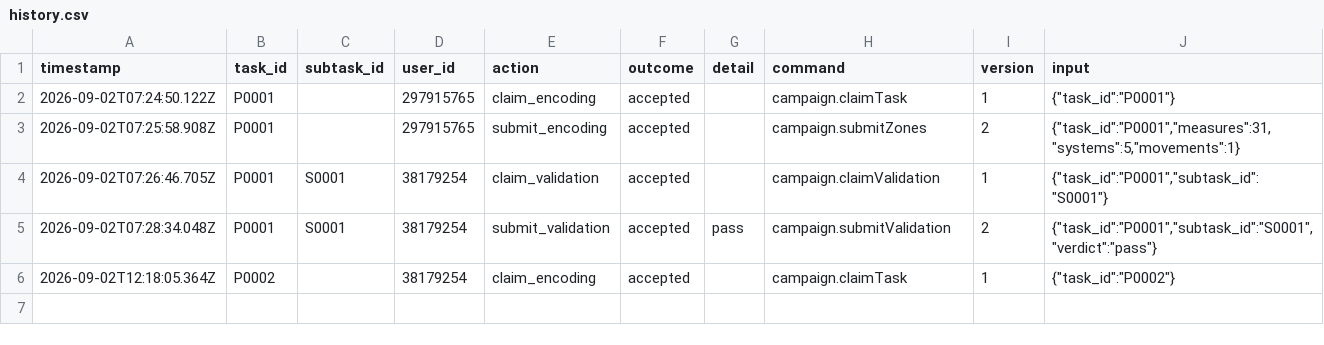
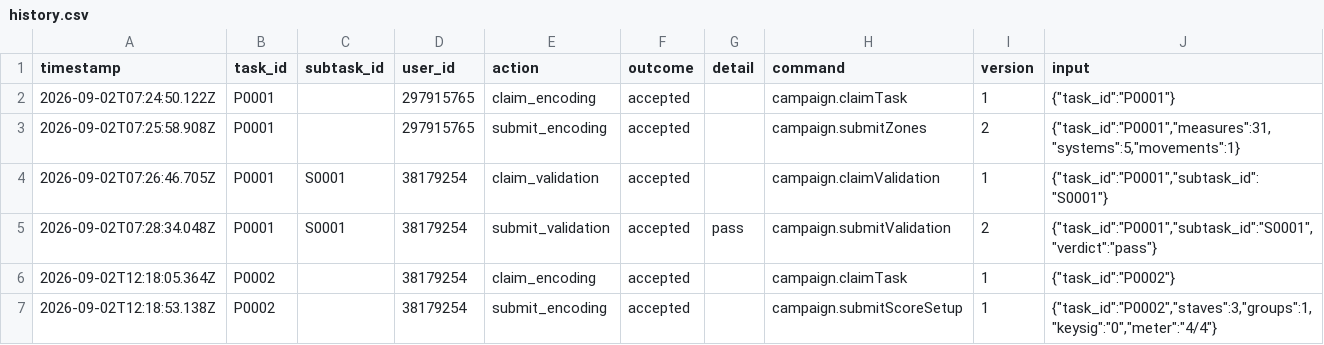
Before and after one commit to ohwjd/test-new-order, a CSV file: tracking/history.csv, drawn as a sheet.

```diff
--- a/tracking/history.csv
+++ b/tracking/history.csv
@@ -6 +6,2 @@ timestamp,task_id,subtask_id,user_id,action,outcome,detail,command,version,input
 2026-09-02T12:18:05.364Z,P0002,,38179254,claim_encoding,accepted,,campaign.claimTask,1,"{""task_id"":""P0002""}"
+2026-09-02T12:18:53.138Z,P0002,,38179254,submit_encoding,accepted,,campaign.submitScoreSetup,1,"{""task_id"":""P0002"",""staves"":3,""groups"":1,""keysig"":""0"",""meter"":""4/4""}"
```
Also changed, not shown: tracking/state.csv, 2 other files.
